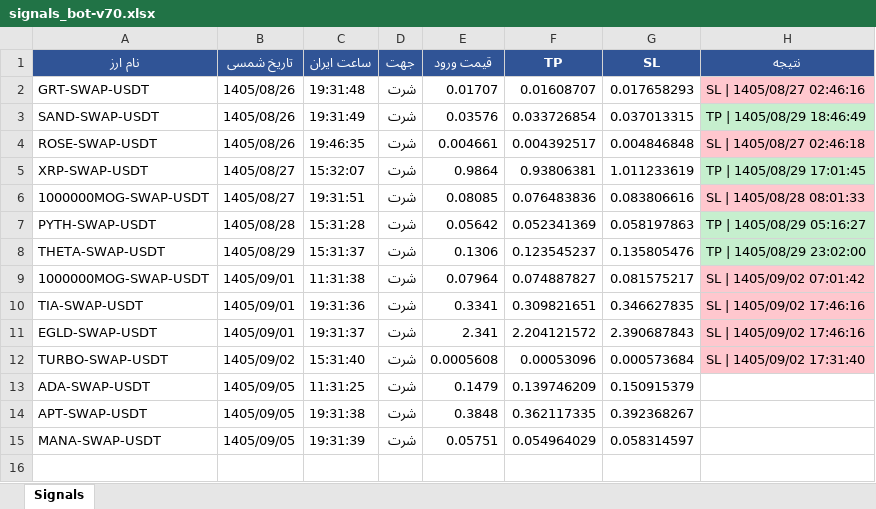
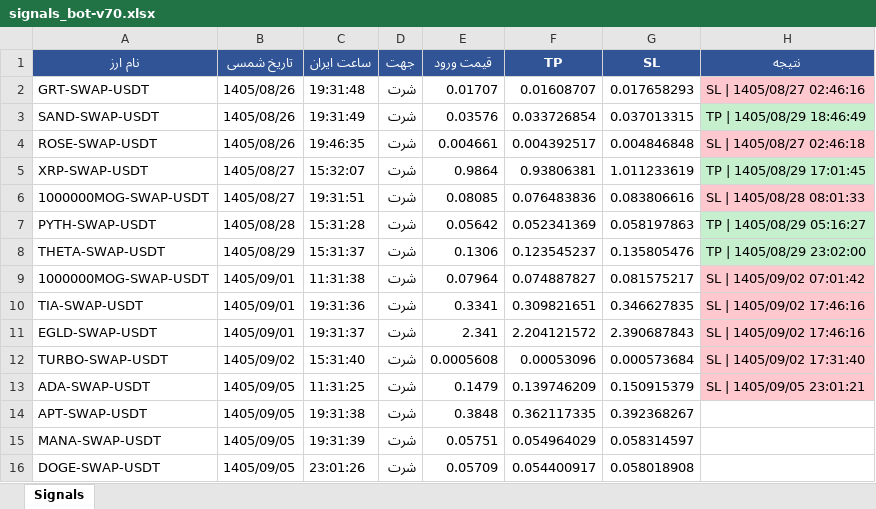
Before and after one commit to cmosircrypto-lang/Crypto-signal-bot, an Excel workbook: signals_bot-v70.xlsx, sheet Signals, drawn as a sheet; values as stored, in another font and other column widths than the file's, no borders; the diff names each change by its address in the sheet, - before the commit and + after, or states it on an @@ line.

```diff
--- a/signals_bot-v70.xlsx (sheet Signals)
+++ b/signals_bot-v70.xlsx (sheet Signals)
-H13 (نتیجه): (empty)
+H13 (نتیجه): SL | 1405/09/05 23:01:21
-H13 fill: none
+H13 fill: #FFC7CE
+row 16: DOGE-SWAP-USDT | 1405/09/05 | 23:01:26 | شرت | 0.05709 | 0.054400917 | 0.058018908
```
Also changed, not shown: signals_bot-v70a.xlsx, 5 other files.
